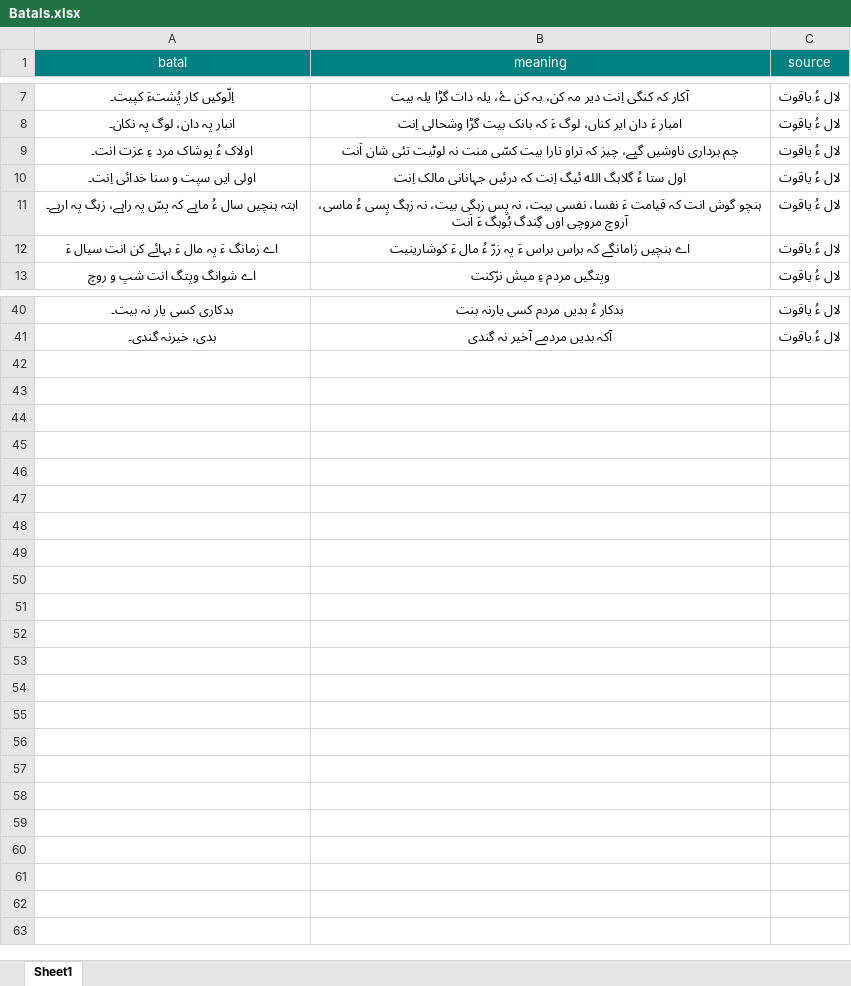
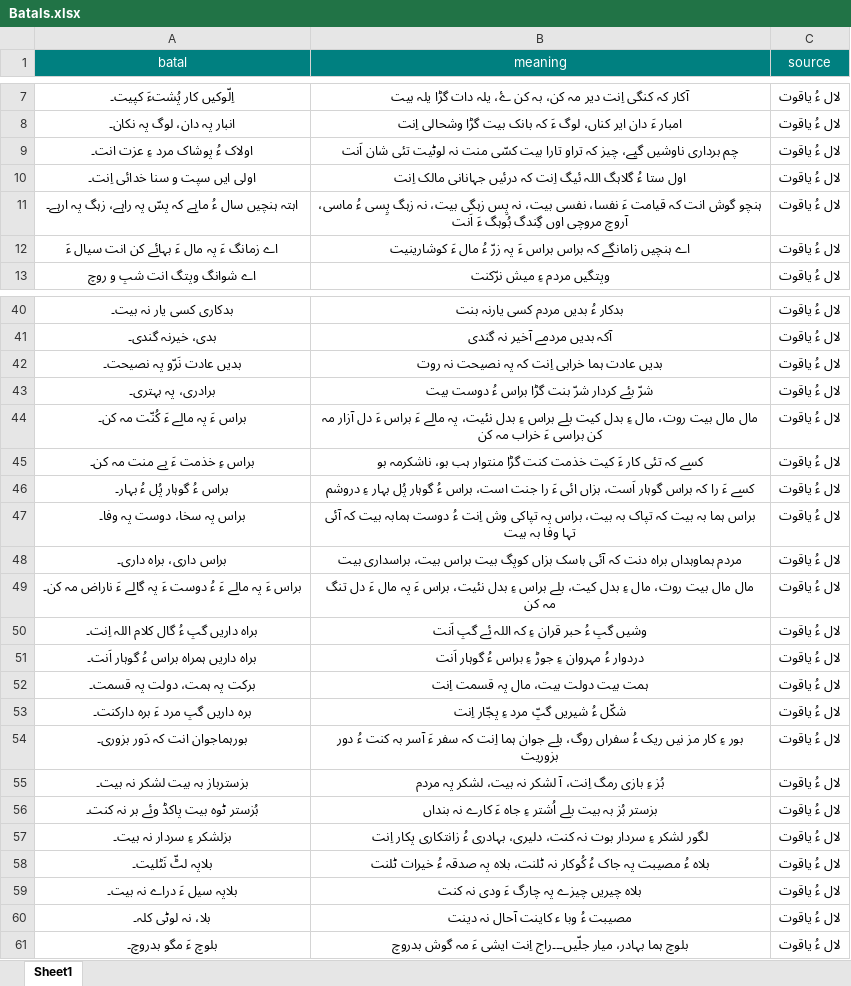
Before and after one commit to umairayub79/Balochi-Batal, an Excel workbook: Batals.xlsx, sheet Sheet1, drawn as a sheet; only a part is shown, gaps mark what is left out; values as stored, in another font and other column widths than the file's, no borders; the diff covers the shown part only; the diff names each change by its address in the sheet, - before the commit and + after, or states it on an @@ line.

Commit message:
added some more

```diff
--- a/Batals.xlsx (sheet Sheet1)
+++ b/Batals.xlsx (sheet Sheet1)
-B10 (meaning): …ءُ گلاہگ الله ئیگ اِنت…
+B10 (meaning): …ءُ گلاہگ اللہ ئیگ اِنت…
+row 42: بدیں عادت نَرّو پہ نصیحت۔ | بدیں عادت ہما خرابی اِنت کہ پہ نصیحت نہ روت | لال ءُ یاقوت
+row 43: برادری، پہ بہتری۔ | شرّ بئے کردار شرّ بنت گڑا براس ءُ دوست بیت | لال ءُ یاقوت
+row 44: براس ءَ پہ مالے ءَ کُنّت مہ کن۔ | مال مال بیت روت، مال ءِ بدل کیت بلے براس ءِ بدل نئیت، پہ مالے ءَ براس ءَ دل آزار مہ کن براسی ءَ خراب مہ کن | لال ءُ یاقوت
+row 45: براس ءِ خذمت ءَ بے منت مہ کن۔ | کسے کہ تئی کار ءَ کیت خذمت کنت گڑا منتوار ہب بو، ناشکرمہ بو | لال ءُ یاقوت
+row 46: براس ءُ گوہار پُل ءُ بہار۔ | کسے ءَ را کہ براس گوہار اَست، بزاں ائی ءَ را جنت است، براس ءُ گوہار پُل بہار ءِ دروشم | لال ءُ یاقوت
+row 47: براس پہ سخا، دوست پہ وفا۔ | براس ہما بہ بیت کہ تپاک بہ بیت، براس پہ تپاکی وش اِنت ءُ دوست ہمابہ بیت کہ آئی تہا وفا بہ بیت | لال ءُ یاقوت
+row 48: براس داری، براہ داری۔ | مردم ہماوہداں براہ دنت کہ آئی باسک بزاں کوپگ بیت براس بیت، براسداری بیت | لال ءُ یاقوت
+row 49: براس ءَ پہ مالے ءَ ءُ دوست ءَ پہ گالے ءَ ناراض مہ کن۔ | مال مال بیت روت، مال ءِ بدل کیت، بلے براس ءِ بدل نئیت، براس ءَ پہ مال ءَ دل تنگ مہ کن | لال ءُ یاقوت
+row 50: براہ داریں گپ ءُ گال کلام اللہ اِنت۔ | وشیں گپ ءُ حبر قران ءِ کہ اللہ ئے گپ اَنت | لال ءُ یاقوت
+row 51: براہ داریں ہمراہ براس ءُ گوہار اَنت۔ | دردوار ءُ مہروان ءِ جوڑ ءِ براس ءُ گوہار اَنت | لال ءُ یاقوت
+row 52: برکت پہ ہمت، دولت پہ قسمت۔ | ہمت بیت دولت بیت، مال پہ قسمت اِنت | لال ءُ یاقوت
+row 53: برہ داریں گپ مرد ءَ برہ دارکنت۔ | شکّل ءُ شیریں گپّ مرد ءِ پجّار اِنت | لال ءُ یاقوت
+row 54: بورہماجوان انت کہ دَور بزوری۔ | بور ءِ کار مز نیں ریک ءُ سفراں روگ، بلے جوان ہما اِنت کہ سفر ءَ آسر بہ کنت ءُ دور بزوریت | لال ءُ یاقوت
+row 55: بزسترباز بہ بیت لشکر نہ بیت۔ | بُز ءِ بازی رمگ اِنت، آ لشکر نہ بیت، لشکر پہ مردم | لال ءُ یاقوت
+row 56: بُزستر ٹوہ بیت پاکڈ وئے بر نہ کنت۔ | بزستر بُز بہ بیت بلے اُشتر ءِ جاہ ءَ کارے نہ بنداں | لال ءُ یاقوت
+row 57: بزلشکر ءِ سردار نہ بیت۔ | لگور لشکر ءِ سردار بوت نہ کنت، دلیری، بہادری ءُ زانتکاری پکار اِنت | لال ءُ یاقوت
+row 58: بلاپہ لٹّ نَٹلیت۔ | بلاہ ءُ مصیبت پہ جاک ءُ کُوکار نہ ٹلنت، بلاہ پہ صدقہ ءُ خیرات ٹلنت | لال ءُ یاقوت
+row 59: بلاپہ سیل ءَ دراے نہ بیت۔ | بلاہ چیریں چیزے پہ چارگ ءَ ودی نہ کنت | لال ءُ یاقوت
+row 60: بلا، نہ لوٹی کلہ۔ | مصیبت ءُ وبا ء کاینت آحال نہ دینت | لال ءُ یاقوت
+row 61: بلوچ ءَ مگو بد‌روچ۔ | بلوچ ہما بہادر، میار جلّیں۔۔۔راج اِنت ایشی ءَ مہ گوش بدروچ | لال ءُ یاقوت
```
Also changed, not shown: 1 edited cell elsewhere in this sheet.
